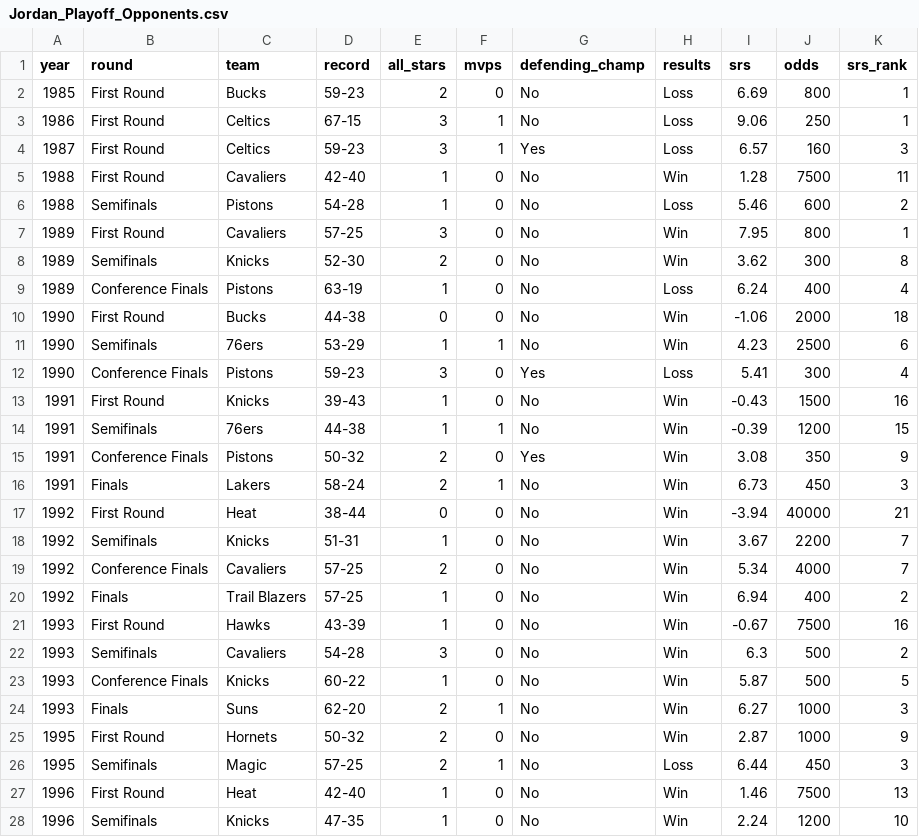
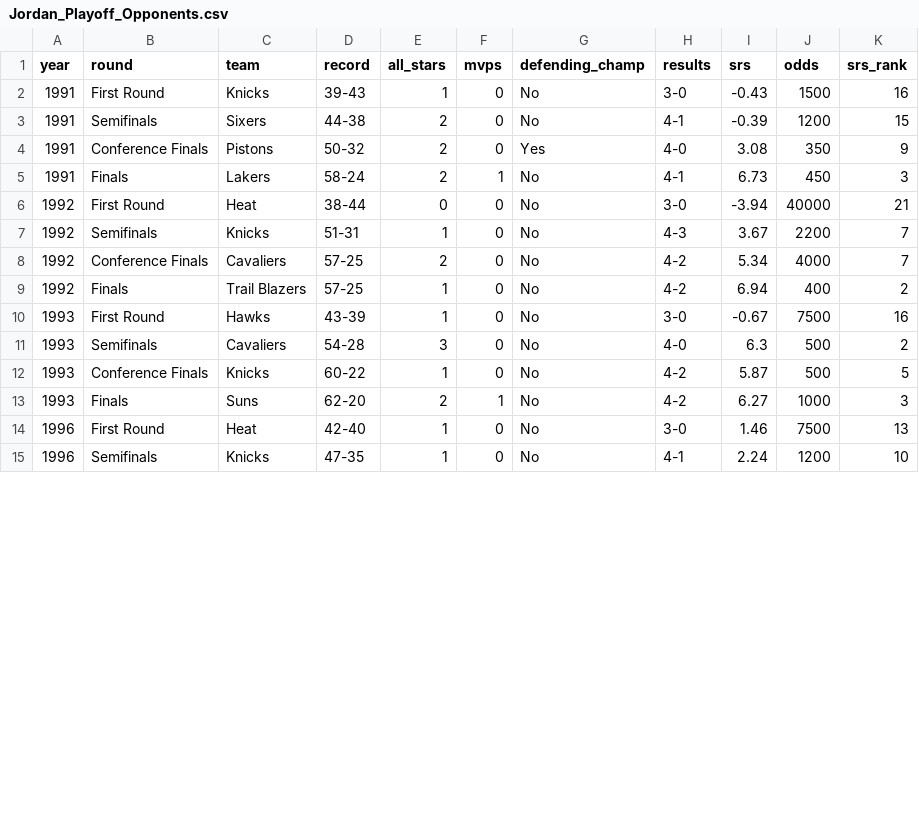
Before and after one commit to akhilkasturi/Lebron-vs-MJ, a CSV file: Jordan_Playoff_Opponents.csv, drawn as a sheet; only a part is shown; the diff covers the shown part only.

```diff
--- a/Jordan_Playoff_Opponents.csv
+++ b/Jordan_Playoff_Opponents.csv
@@ -2,27 +2,14 @@ year,round,team,record,all_stars,mvps,defending_champ,results,srs,odds,srs_rank,
-1985,First Round,Bucks,59-23,2,0,No,Loss,6.69,800,1,,,,,,,,,
-1986,First Round,Celtics,67-15,3,1,No,Loss,9.06,250,1,,,,,,,,,
-1987,First Round,Celtics,59-23,3,1,Yes,Loss,6.57,160,3,,,,,,,,,
-1988,First Round,Cavaliers,42-40,1,0,No,Win,1.28,7500,11,,,,,,,,,
-1988,Semifinals,Pistons,54-28,1,0,No,Loss,5.46,600,2,,,,,,,,,
-1989,First Round,Cavaliers,57-25,3,0,No,Win,7.95,800,1,,,,,,,,,
-1989,Semifinals,Knicks,52-30,2,0,No,Win,3.62,300,8,,,,,,,,,
-1989,Conference Finals,Pistons,63-19,1,0,No,Loss,6.24,400,4,,,,,,,,,
-1990,First Round,Bucks,44-38,0,0,No,Win,-1.06,2000,18,,,,,,,,,
-1990,Semifinals,76ers,53-29,1,1,No,Win,4.23,2500,6,,,,,,,,,
-1990,Conference Finals,Pistons,59-23,3,0,Yes,Loss,5.41,300,4,,,,,,,,,
-1991,First Round,Knicks,39-43,1,0,No,Win,-0.43,1500,16,,,,,,,,,
-1991,Semifinals,76ers,44-38,1,1,No,Win,-0.39,1200,15,,,,,,,,,
-1991,Conference Finals,Pistons,50-32,2,0,Yes,Win,3.08,350,9,,,,,,,,,
-1991,Finals,Lakers,58-24,2,1,No,Win,6.73,450,3,,,,,,,,,
-1992,First Round,Heat,38-44,0,0,No,Win,-3.94,40000,21,,,,,,,,,
-1992,Semifinals,Knicks,51-31,1,0,No,Win,3.67,2200,7,,,,,,,,,
-1992,Conference Finals,Cavaliers,57-25,2,0,No,Win,5.34,4000,7,,,,,,,,,
-1992,Finals,Trail Blazers,57-25,1,0,No,Win,6.94,400,2,,,,,,,,,
-1993,First Round,Hawks,43-39,1,0,No,Win,-0.67,7500,16,,,,,,,,,
-1993,Semifinals,Cavaliers,54-28,3,0,No,Win,6.3,500,2,,,,,,,,,
-1993,Conference Finals,Knicks,60-22,1,0,No,Win,5.87,500,5,,,,,,,,,
-1993,Finals,Suns,62-20,2,1,No,Win,6.27,1000,3,,,,,,,,,
-1995,First Round,Hornets,50-32,2,0,No,Win,2.87,1000,9,,,,,,,,,
-1995,Semifinals,Magic,57-25,2,1,No,Loss,6.44,450,3,,,,,,,,,
-1996,First Round,Heat,42-40,1,0,No,Win,1.46,7500,13,,,,,,,,,
-1996,Semifinals,Knicks,47-35,1,0,No,Win,2.24,1200,10,,,,,,,,,
+1991,First Round,Knicks,39-43,1,0,No,3-0,-0.43,1500,16
+1991,Semifinals,Sixers,44-38,2,0,No,4-1,-0.39,1200,15
+1991,Conference Finals,Pistons,50-32,2,0,Yes,4-0,3.08,350,9
+1991,Finals,Lakers,58-24,2,1,No,4-1,6.73,450,3
+1992,First Round,Heat,38-44,0,0,No,3-0,-3.94,40000,21
+1992,Semifinals,Knicks,51-31,1,0,No,4-3,3.67,2200,7
+1992,Conference Finals,Cavaliers,57-25,2,0,No,4-2,5.34,4000,7
+1992,Finals,Trail Blazers,57-25,1,0,No,4-2,6.94,400,2
+1993,First Round,Hawks,43-39,1,0,No,3-0,-0.67,7500,16
+1993,Semifinals,Cavaliers,54-28,3,0,No,4-0,6.3,500,2
+1993,Conference Finals,Knicks,60-22,1,0,No,4-2,5.87,500,5
+1993,Finals,Suns,62-20,2,1,No,4-2,6.27,1000,3
+1996,First Round,Heat,42-40,1,0,No,3-0,1.46,7500,13
+1996,Semifinals,Knicks,47-35,1,0,No,4-1,2.24,1200,10
```
Also changed, not shown: 11 edited cells elsewhere in this file, 2 other files.
